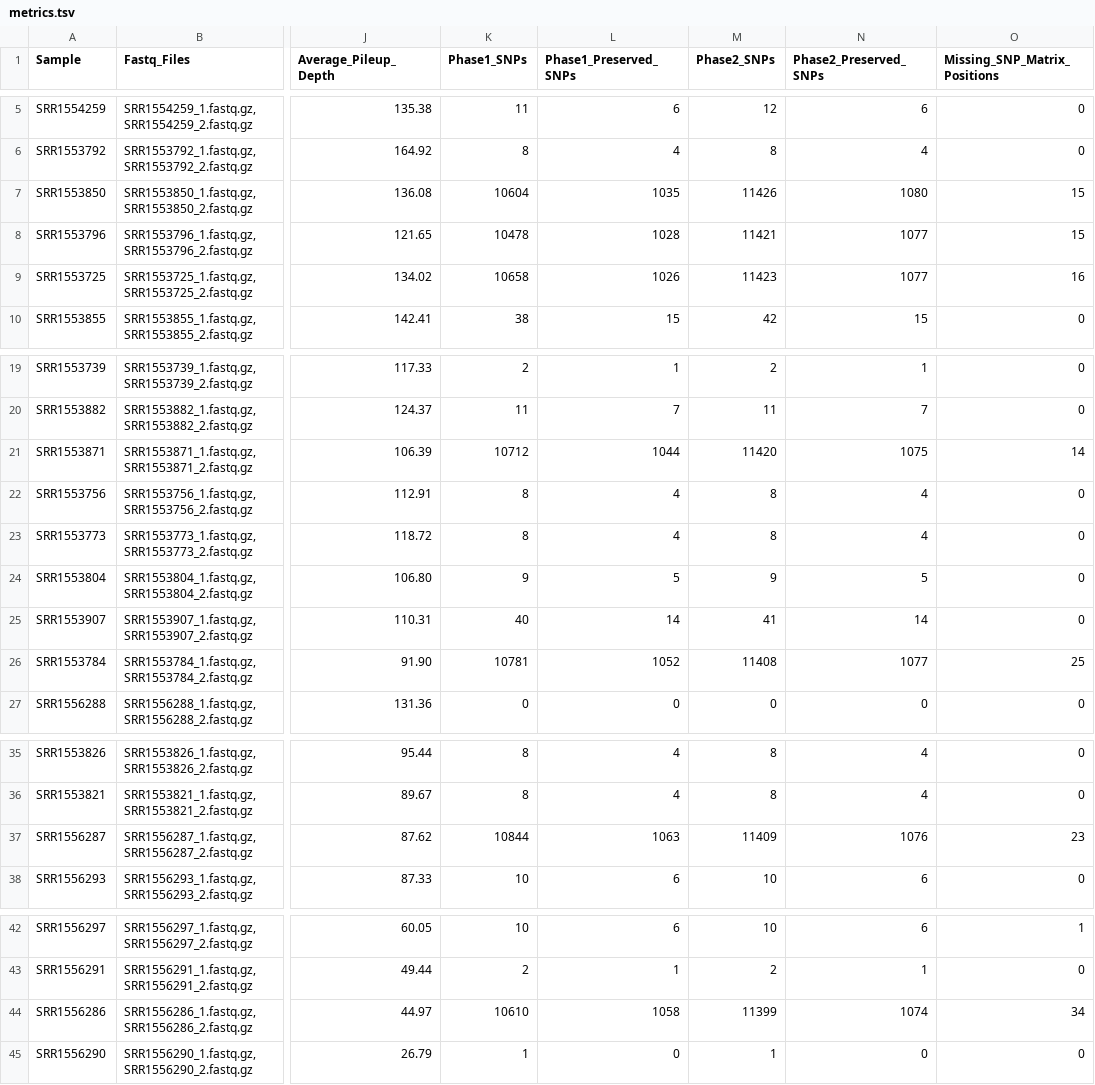
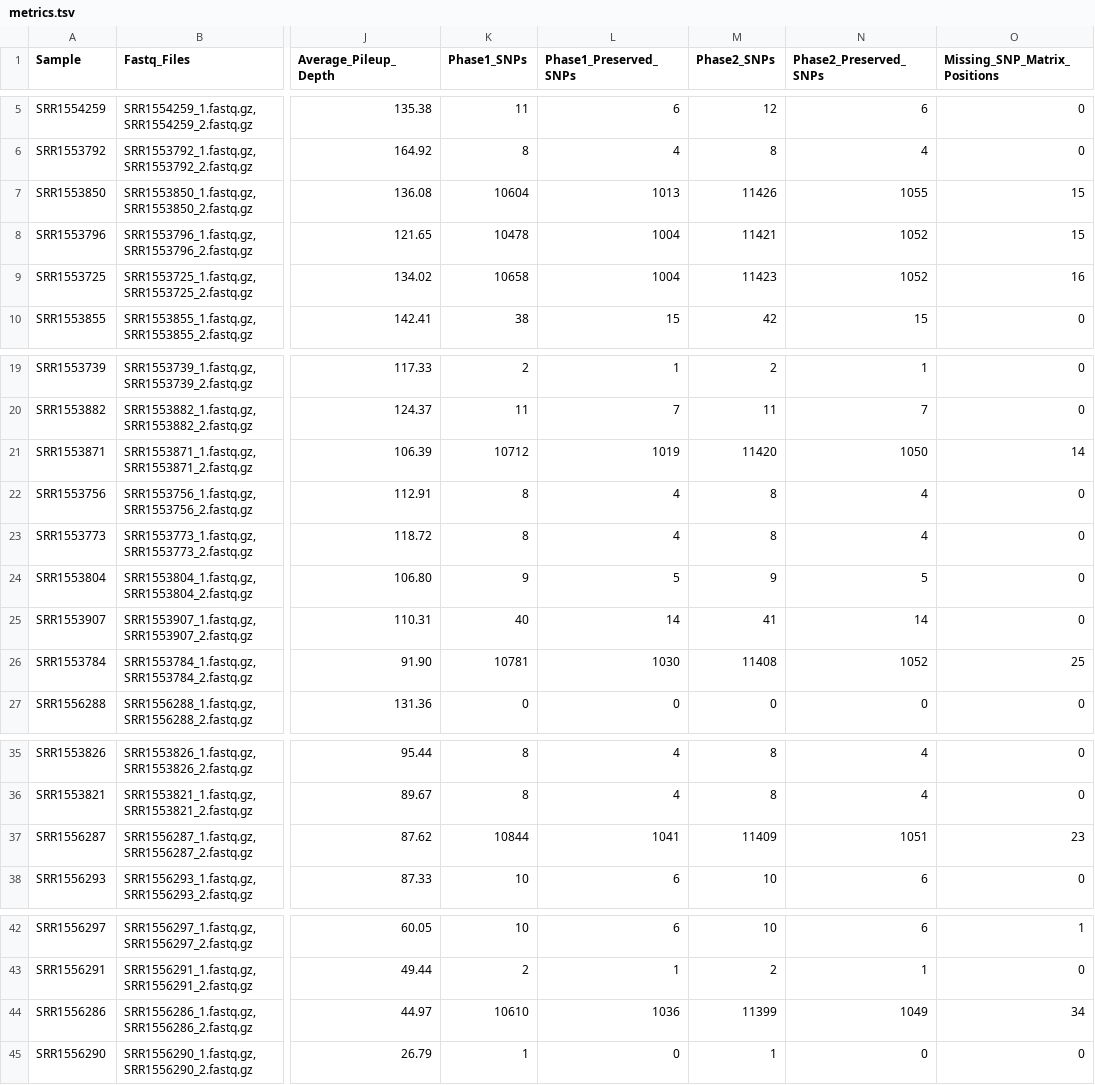
Before and after one commit to CFSAN-Biostatistics/snp-pipeline, a TSV file: snppipeline/data/listeriaExpectedResults/metrics.tsv, drawn as a sheet; only a part is shown, gaps mark what is left out; the diff names each change by its address in the sheet, - before the commit and + after, or states it on an @@ line.

Commit message:
Enhance the SNP density filter to use multiple window sizes, each with a different number of allowed snps.

```diff
--- a/snppipeline/data/listeriaExpectedResults/metrics.tsv
+++ b/snppipeline/data/listeriaExpectedResults/metrics.tsv
-L7 (Phase1_Preserved_SNPs): 1035
+L7 (Phase1_Preserved_SNPs): 1013
-N7 (Phase2_Preserved_SNPs): 1080
+N7 (Phase2_Preserved_SNPs): 1055
-L8 (Phase1_Preserved_SNPs): 1028
+L8 (Phase1_Preserved_SNPs): 1004
-N8:N9 (Phase2_Preserved_SNPs): 1077
+N8:N9 (Phase2_Preserved_SNPs): 1052
-L9 (Phase1_Preserved_SNPs): 1026
+L9 (Phase1_Preserved_SNPs): 1004
-L21 (Phase1_Preserved_SNPs): 1044
+L21 (Phase1_Preserved_SNPs): 1019
-N21 (Phase2_Preserved_SNPs): 1075
+N21 (Phase2_Preserved_SNPs): 1050
-L26 (Phase1_Preserved_SNPs): 1052
+L26 (Phase1_Preserved_SNPs): 1030
-N26 (Phase2_Preserved_SNPs): 1077
+N26 (Phase2_Preserved_SNPs): 1052
-L37 (Phase1_Preserved_SNPs): 1063
+L37 (Phase1_Preserved_SNPs): 1041
-N37 (Phase2_Preserved_SNPs): 1076
+N37 (Phase2_Preserved_SNPs): 1051
-L44 (Phase1_Preserved_SNPs): 1058
+L44 (Phase1_Preserved_SNPs): 1036
-N44 (Phase2_Preserved_SNPs): 1074
+N44 (Phase2_Preserved_SNPs): 1049
```
Also changed, not shown: 14 other files.
